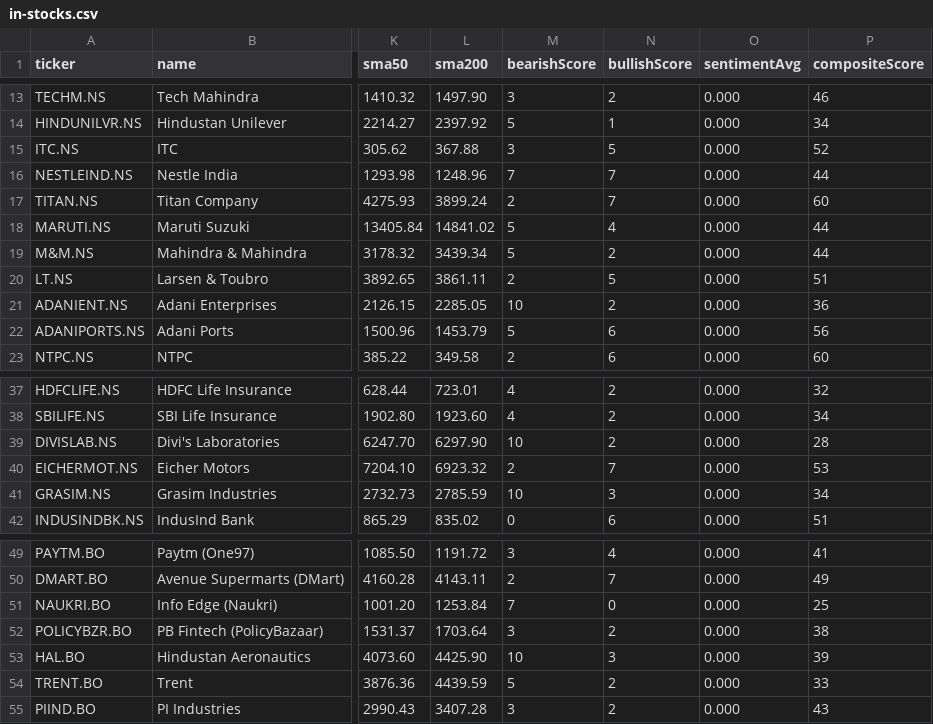
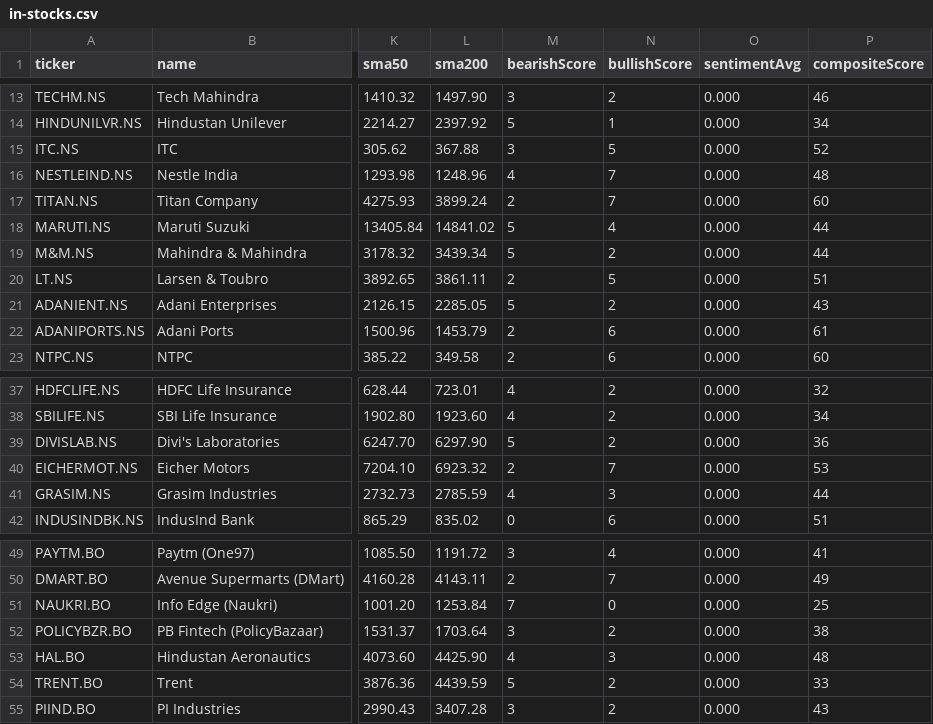
Before and after one commit to abhi15sep/share-market, a CSV file: data/in-stocks.csv, drawn as a sheet; only a part is shown, gaps mark what is left out; the diff names each change by its address in the sheet, - before the commit and + after, or states it on an @@ line.

```diff
--- a/data/in-stocks.csv
+++ b/data/in-stocks.csv
-M16 (bearishScore): 7
+M16 (bearishScore): 4
-P16 (compositeScore): 44
+P16 (compositeScore): 48
-M21 (bearishScore): 10
+M21 (bearishScore): 5
-P21 (compositeScore): 36
+P21 (compositeScore): 43
-M22 (bearishScore): 5
+M22 (bearishScore): 2
-P22 (compositeScore): 56
+P22 (compositeScore): 61
-M39 (bearishScore): 10
+M39 (bearishScore): 5
-P39 (compositeScore): 28
+P39 (compositeScore): 36
-M41 (bearishScore): 10
+M41 (bearishScore): 4
-P41 (compositeScore): 34
+P41 (compositeScore): 44
-M53 (bearishScore): 10
+M53 (bearishScore): 4
-P53 (compositeScore): 39
+P53 (compositeScore): 48
```
Also changed, not shown: data/de-stocks.csv, data/fr-stocks.csv, 15 other files.
